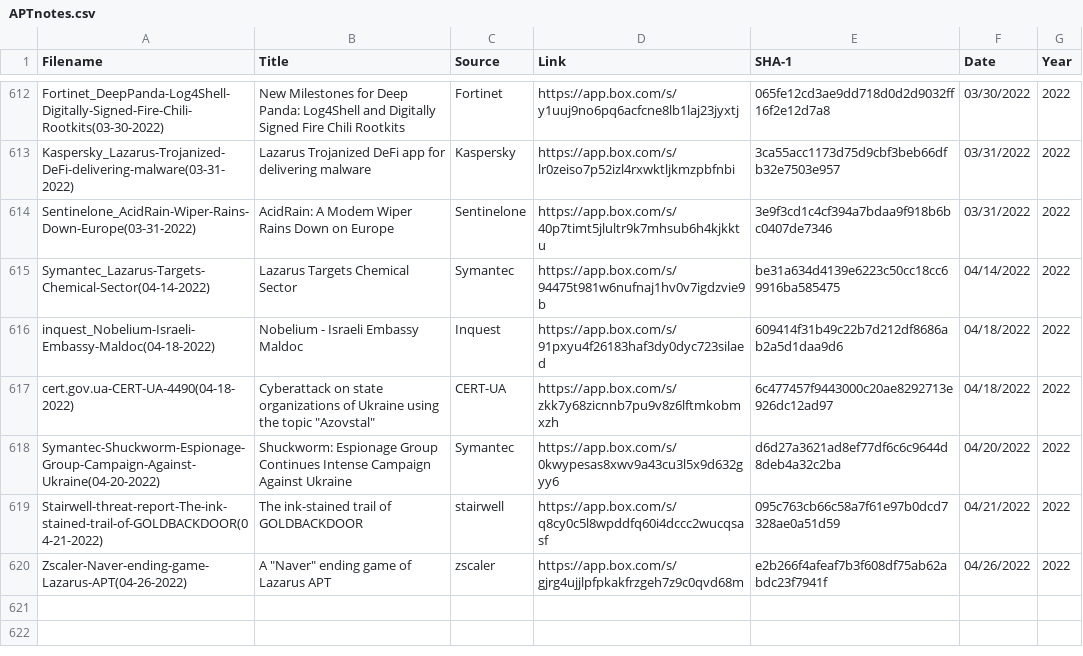
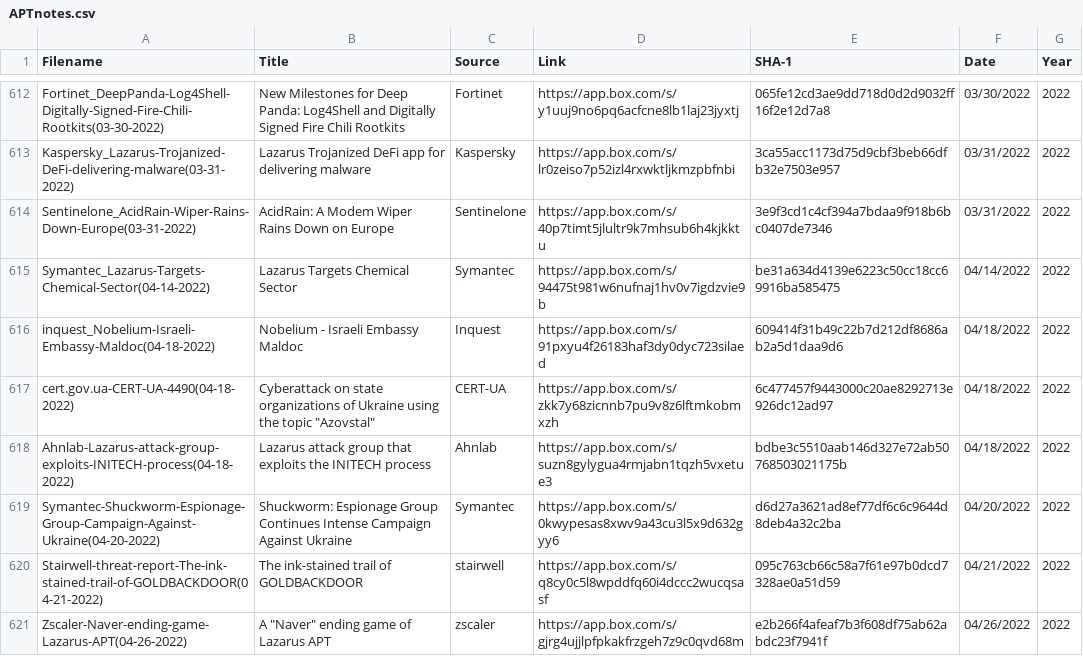
Before and after one commit to aptnotes/data, a CSV file: APTnotes.csv, drawn as a sheet; only a part is shown, gaps mark what is left out; the diff names each change by its address in the sheet, - before the commit and + after, or states it on an @@ line.

Commit message:
Add Ahnlab report
Fix #345

```diff
--- a/APTnotes.csv
+++ b/APTnotes.csv
+row 618: Ahnlab-Lazarus-attack-group-exploits-INITECH-process(04-18-2022) | Lazarus attack group that exploits the INITECH process | Ahnlab | https://app.box.com/s/suzn8gylygua4rmjabn1tqzh5vxetue3 | bdbe3c5510aab146d327e72ab50768503021175b | 04/18/2022 | 2022
```
Also changed, not shown: 1 other file.
